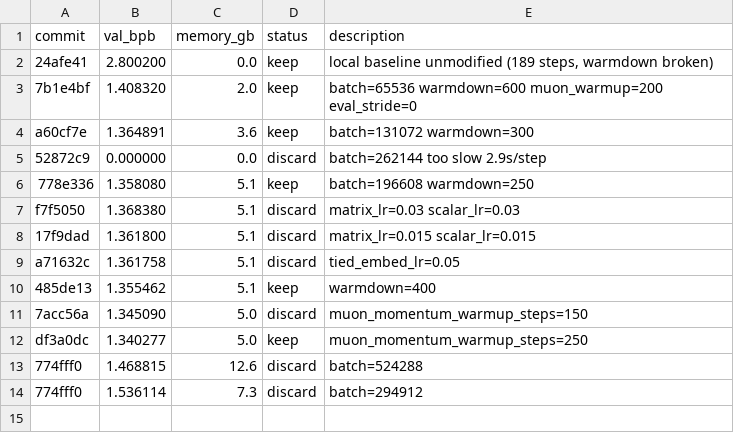
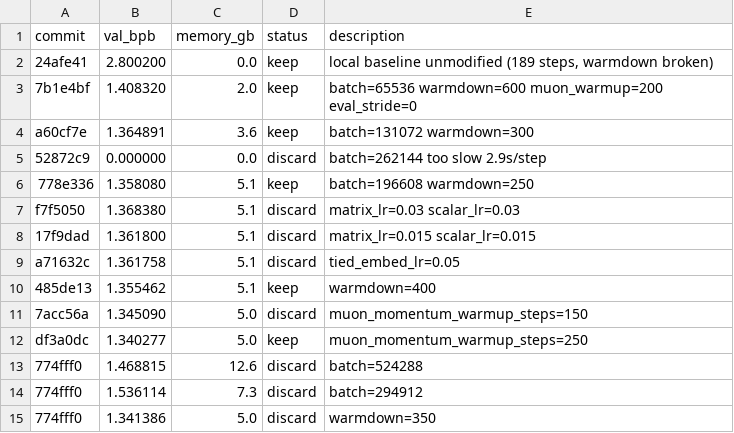
Before and after one commit to ZH-Haoran/parameter-golf, a TSV file: results.tsv, drawn as a sheet.

Commit message:
Record discard: warmdown=350

```diff
--- a/results.tsv
+++ b/results.tsv
@@ -14 +14,2 @@ df3a0dc	1.340277	5.0	keep	muon_momentum_warmup_steps=250
 774fff0	1.536114	7.3	discard	batch=294912
+774fff0	1.341386	5.0	discard	warmdown=350
```
